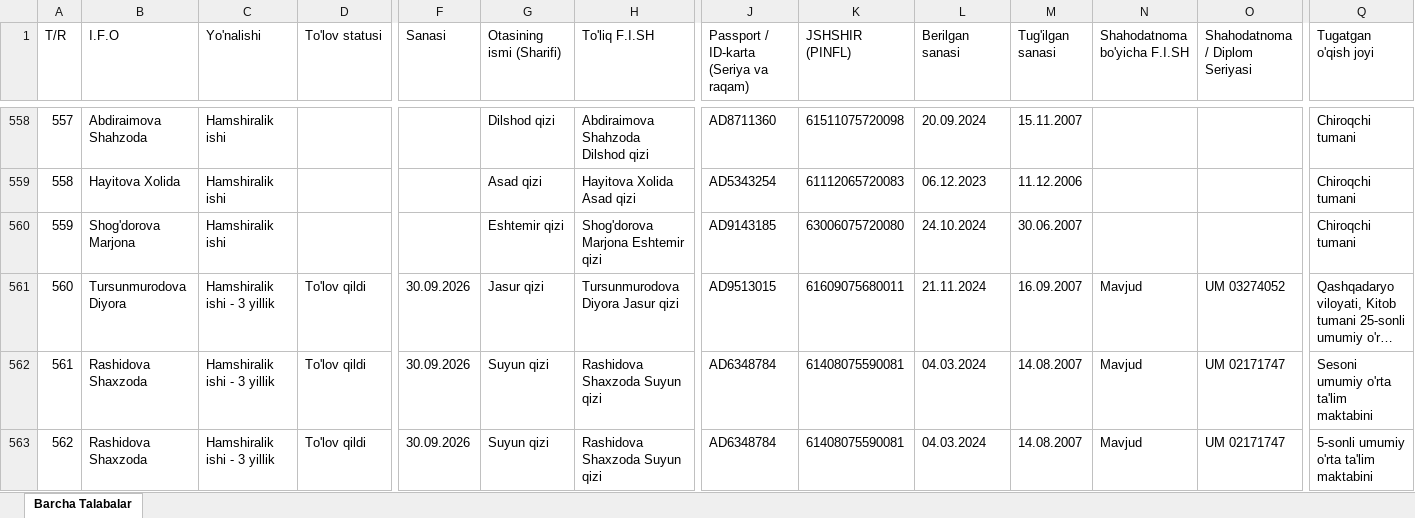
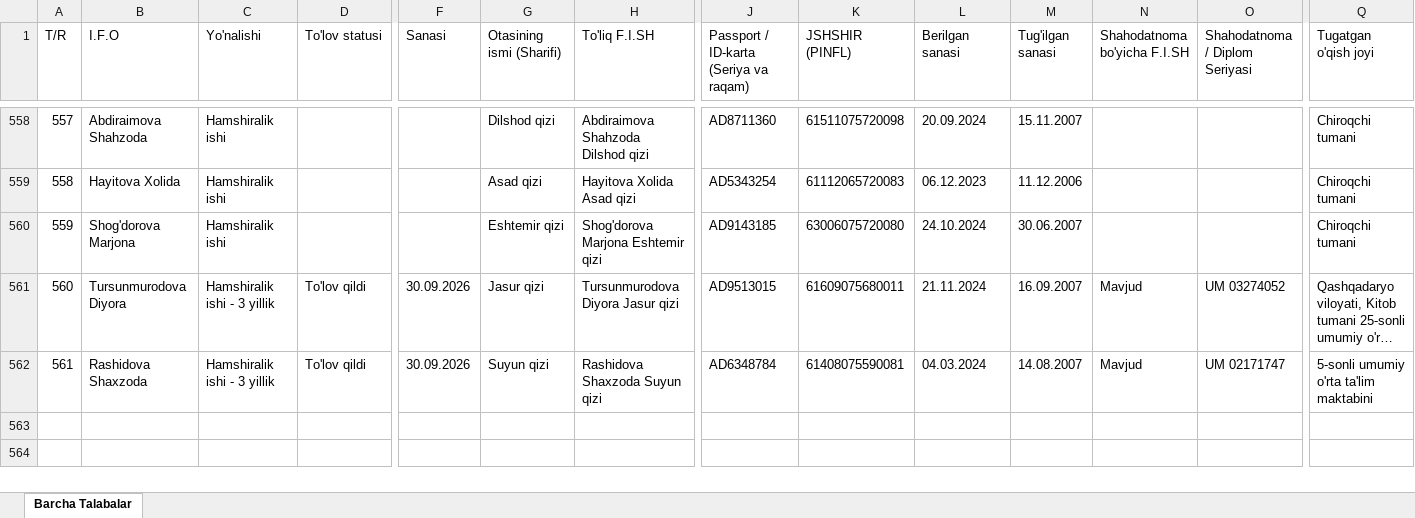
Before and after one commit to ozodbeknapasov007-dotcom/talabalar-jadvali, an Excel workbook: data/Talabalar_Toliq_Royxati.xlsx, sheet Barcha Talabalar, drawn as a sheet; only a part is shown, gaps mark what is left out; long unchanged cells end in …; values as stored, in another font and other column widths than the file's, no borders; removed rows and columns are numbered as before the commit, all else as after; rows hold the shown columns only; the diff names each change by its address in the sheet, - before the commit and + after, or states it on an @@ line.

```diff
--- a/data/Talabalar_Toliq_Royxati.xlsx (sheet Barcha Talabalar)
+++ b/data/Talabalar_Toliq_Royxati.xlsx (sheet Barcha Talabalar)
-row 562: 561 | Rashidova Shaxzoda | Hamshiralik ishi - 3 yillik | To'lov qildi | 30.09.2026 | Suyun qizi | Rashidova Shaxzoda Suyun qizi | AD6348784 | 61408075590081 | 04.03.2024 | 14.08.2007 | Mavjud | UM 02171747 | Sesoni umumiy o'rta ta'lim maktabini
@@ column A (T/R) renumbered from row 562 down @@
```
Also changed, not shown: data/Talabalar_Yangilangan_Royxat.xlsx, qayta_tekshiruv/Talabalar_Yangilangan_Royxat.xlsx, 11 other files.
